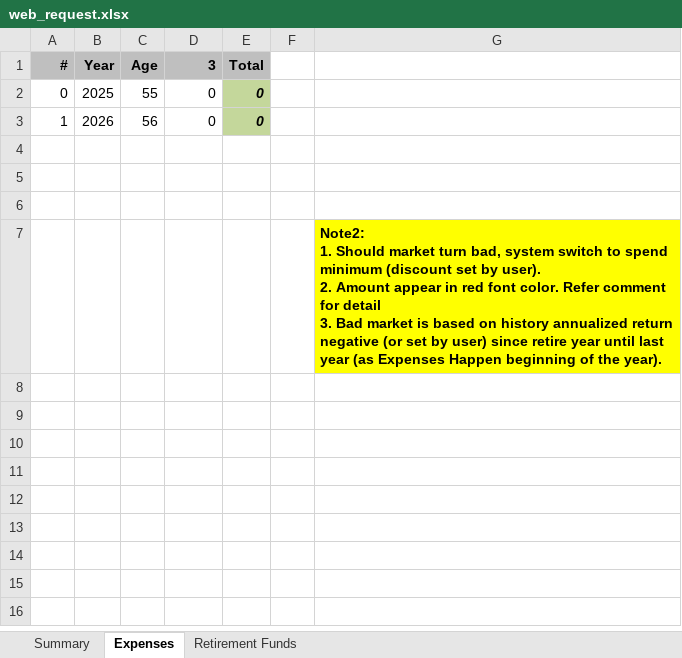
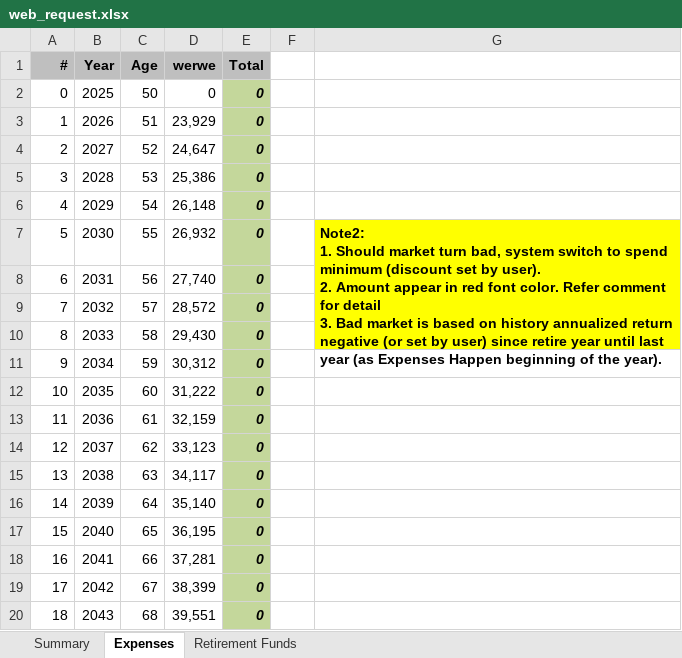
Before and after one commit to lakwli/dynaretire, an Excel workbook: web_request.xlsx, sheet Expenses, drawn as a sheet; only a part is shown; values as stored, in another font and other column widths than the file's, no borders; removed rows and columns are numbered as before the commit, all else as after; ↵ is a line break in a cell; the diff covers the shown part only; the diff names each change by its address in the sheet, - before the commit and + after, or states it on an @@ line.

```diff
--- a/web_request.xlsx (sheet Expenses)
+++ b/web_request.xlsx (sheet Expenses)
-D1: 3
+D1: werwe
-C2 (Age): 55
+C2 (Age): 50
-C3 (Age): 56
+C3 (Age): 51
-D3 (werwe): 0
+D3 (werwe): 23,929
-row 4: (empty)
+row 4: 2 | 2027 | 52 | 24,647 | 0
-E4:E6 fill: none
+E4:E6 fill: #C4D79B
-row 5: (empty)
+row 5: 3 | 2028 | 53 | 25,386 | 0
-row 6: (empty)
+row 6: 4 | 2029 | 54 | 26,148 | 0
-row 7:  |  |  |  |  |  | Note2: ↵ 1. Should market turn bad, system switch to spend minimum (discount set by user). ↵ 2. Amount appear in red font color. Refer comment for detail ↵ 3. Bad market is based on history annualized return negative (or set by user) since retire year until last year (as Expenses Happen beginning of the year).
+row 7: 5 | 2030 | 55 | 26,932 | 0 |  | Note2: ↵ 1. Should market turn bad, system switch to spend minimum (discount set by user). ↵ 2. Amount appear in red font color. Refer comment for detail ↵ 3. Bad market is based on history annualized return negative (or set by user) since retire year until last year (as Expenses Happen beginning of the year).
+row 8: 6 | 2031 | 56 | 27,740 | 0
+row 9: 7 | 2032 | 57 | 28,572 | 0
+row 10: 8 | 2033 | 58 | 29,430 | 0
+row 11: 9 | 2034 | 59 | 30,312 | 0
+row 12: 10 | 2035 | 60 | 31,222 | 0
+row 13: 11 | 2036 | 61 | 32,159 | 0
+row 14: 12 | 2037 | 62 | 33,123 | 0
+row 15: 13 | 2038 | 63 | 34,117 | 0
+row 16: 14 | 2039 | 64 | 35,140 | 0
+row 17: 15 | 2040 | 65 | 36,195 | 0
+row 18: 16 | 2041 | 66 | 37,281 | 0
+row 19: 17 | 2042 | 67 | 38,399 | 0
+row 20: 18 | 2043 | 68 | 39,551 | 0
```
Also changed, not shown: 32 added rows elsewhere in this sheet, sheet Retirement Funds, sheet Summary, 2 other files.
